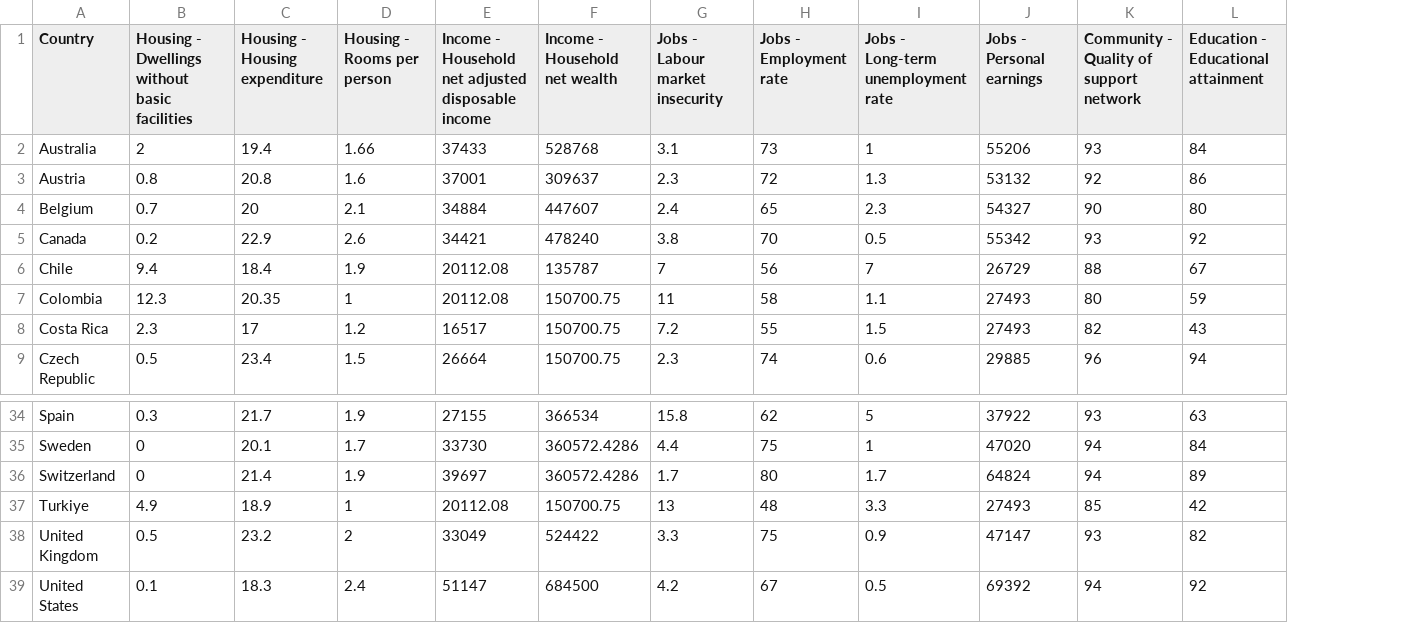
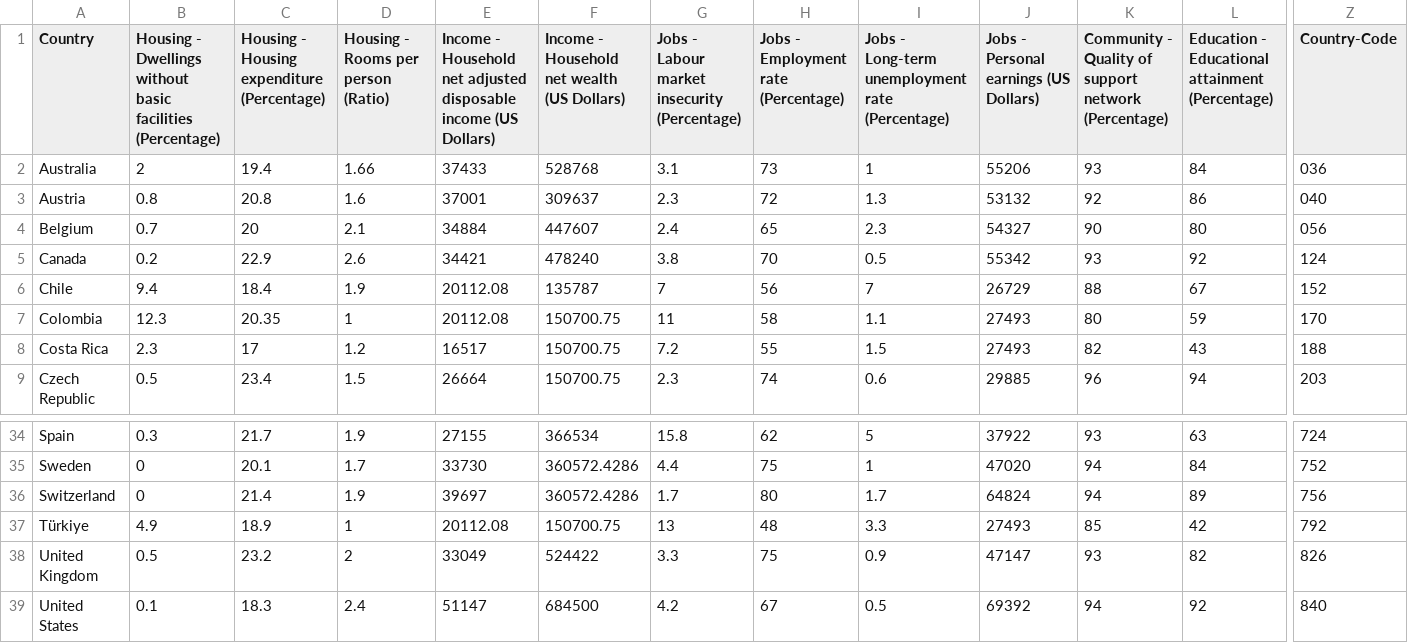
Before and after one commit to Dillonreed/3833Coursework, a CSV file: OECD_betterLifeIndexWrangled.csv, drawn as a sheet; only a part is shown, gaps mark what is left out; the diff covers the shown part only; the diff names each change by its address in the sheet, - before the commit and + after, or states it on an @@ line.

Commit message:
Added Units back to Column

```diff
--- a/OECD_betterLifeIndexWrangled.csv
+++ b/OECD_betterLifeIndexWrangled.csv
+column Z (Country-Code), rows 2-9: 036 | 040 | 056 | 124 | 152 | 170 | 188 | 203; rows 34-39: 724 | 752 | 756 | 792 | 826 | 840
-B1: …basic facilities
+B1: …basic facilities (Percentage)
-C1: Housing - Housing expenditure
+C1: Housing - Housing expenditure (Percentage)
-D1: Housing - Rooms per person
+D1: Housing - Rooms per person (Ratio)
-E1: …disposable income
+E1: …disposable income (US Dollars)
-F1: Income - Household net wealth
+F1: Income - Household net wealth (US Dollars)
-G1: Jobs - Labour market insecurity
+G1: Jobs - Labour market insecurity (Percentage)
-H1: Jobs - Employment rate
+H1: Jobs - Employment rate (Percentage)
-I1: Jobs - Long-term unemployment rate
+I1: Jobs - Long-term unemployment rate (Percentage)
-J1: Jobs - Personal earnings
+J1: Jobs - Personal earnings (US Dollars)
-K1: Community - Quality of support network
+K1: Community - Quality of support network (Percentage)
-L1: Education - Educational attainment
+L1: Education - Educational attainment (Percentage)
-A37 (Country): Turkiye
+A37 (Country): Türkiye
```
Also changed, not shown: 13 edited cells elsewhere in this file.
